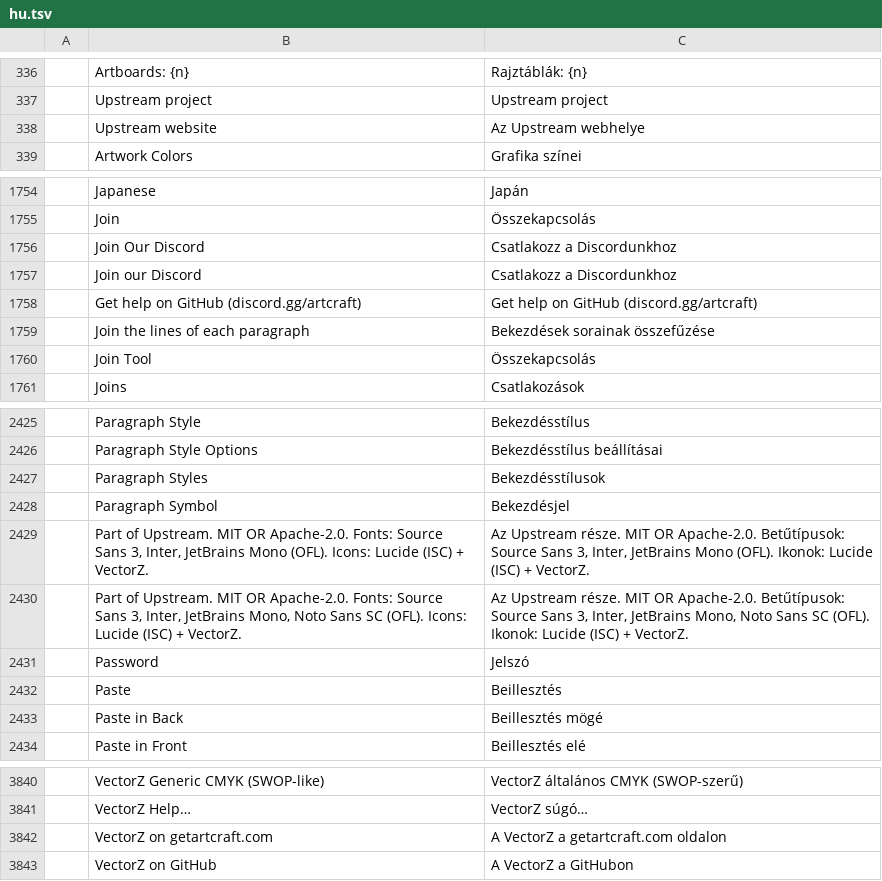
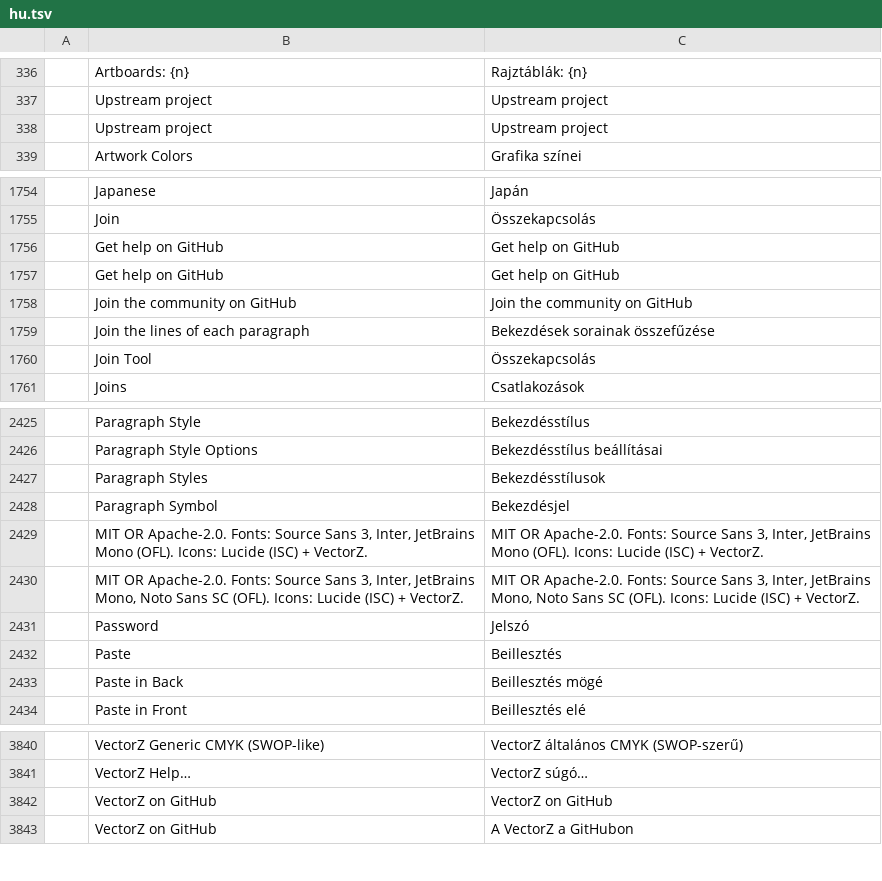
Before and after one commit to danish0440/vectorz, a TSV file: crates/ui-egui/src/i18n/hu.tsv, drawn as a sheet; only a part is shown, gaps mark what is left out.

```diff
--- a/crates/ui-egui/src/i18n/hu.tsv
+++ b/crates/ui-egui/src/i18n/hu.tsv
@@ -337,3 +337,3 @@
 	Upstream project	Upstream project
-	Upstream website	Az Upstream webhelye
+	Upstream project	Upstream project
 	Artwork Colors	Grafika színei
@@ -1755,5 +1755,5 @@
 	Join	Összekapcsolás
-	Join Our Discord	Csatlakozz a Discordunkhoz
-	Join our Discord	Csatlakozz a Discordunkhoz
-	Get help on GitHub (discord.gg/artcraft)	Get help on GitHub (discord.gg/artcraft)
+	Get help on GitHub	Get help on GitHub
+	Get help on GitHub	Get help on GitHub
+	Join the community on GitHub	Join the community on GitHub
 	Join the lines of each paragraph	Bekezdések sorainak összefűzése
@@ -2428,4 +2428,4 @@
 	Paragraph Symbol	Bekezdésjel
-	Part of Upstream. MIT OR Apache-2.0. Fonts: Source Sans 3, Inter, JetBrains Mono (OFL). Icons: Lucide (ISC) + VectorZ.	Az Upstream része. MIT OR Apache-2.0. Betűtípusok: Source Sans 3, Inter, JetBrains Mono (OFL). Ikonok: Lucide (ISC) + VectorZ.
-	Part of Upstream. MIT OR Apache-2.0. Fonts: Source Sans 3, Inter, JetBrains Mono, Noto Sans SC (OFL). Icons: Lucide (ISC) + VectorZ.	Az Upstream része. MIT OR Apache-2.0. Betűtípusok: Source Sans 3, Inter, JetBrains Mono, Noto Sans SC (OFL). Ikonok: Lucide (ISC) + VectorZ.
+	MIT OR Apache-2.0. Fonts: Source Sans 3, Inter, JetBrains Mono (OFL). Icons: Lucide (ISC) + VectorZ.	MIT OR Apache-2.0. Fonts: Source Sans 3, Inter, JetBrains Mono (OFL). Icons: Lucide (ISC) + VectorZ.
+	MIT OR Apache-2.0. Fonts: Source Sans 3, Inter, JetBrains Mono, Noto Sans SC (OFL). Icons: Lucide (ISC) + VectorZ.	MIT OR Apache-2.0. Fonts: Source Sans 3, Inter, JetBrains Mono, Noto Sans SC (OFL). Icons: Lucide (ISC) + VectorZ.
 	Password	Jelszó
@@ -3841,3 +3841,3 @@
 	VectorZ Help…	VectorZ súgó…
-	VectorZ on getartcraft.com	A VectorZ a getartcraft.com oldalon
+	VectorZ on GitHub	VectorZ on GitHub
 	VectorZ on GitHub	A VectorZ a GitHubon
```
Also changed, not shown: crates/ui-egui/src/i18n/cs.tsv, crates/ui-egui/src/i18n/fr.tsv, 42 other files.
